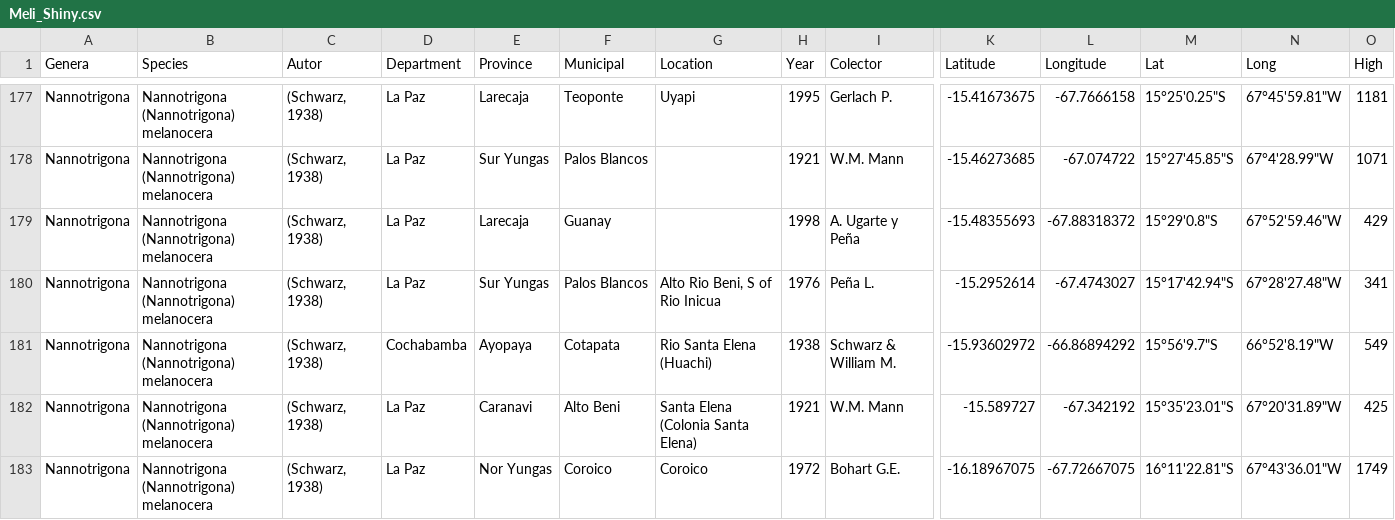
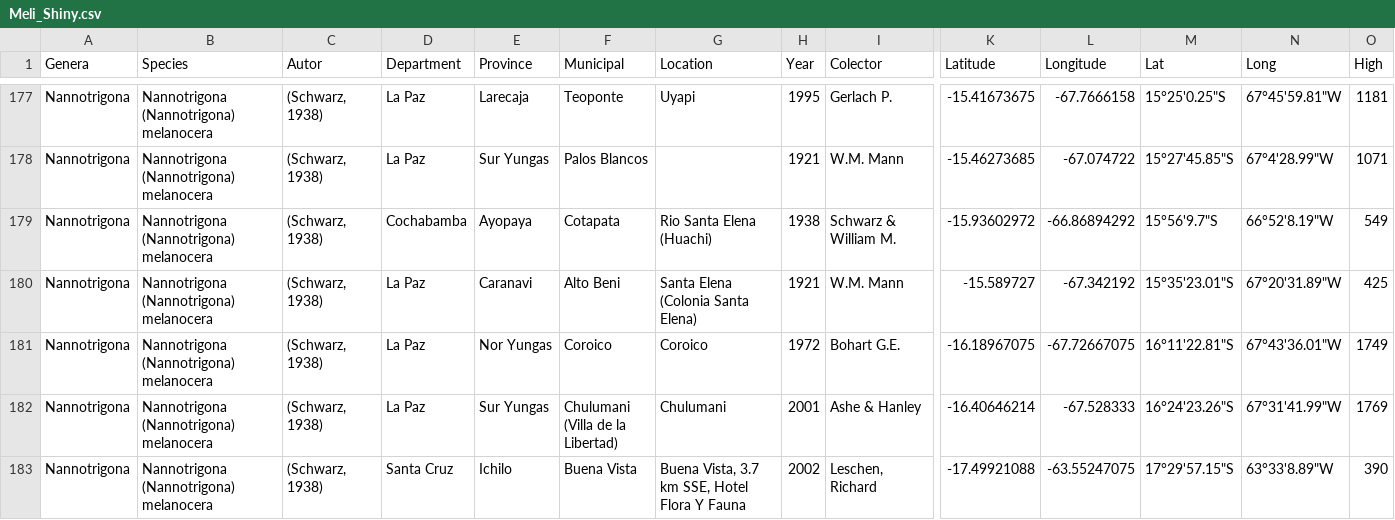
Before and after one commit to aacespedes/StingleeBeeBol.github.io, a CSV file: data/Meli_Shiny.csv, drawn as a sheet; only a part is shown, gaps mark what is left out; the shorter side is filled out with more unchanged rows; rows hold the shown columns only; the diff names each change by its address in the sheet, - before the commit and + after, or states it on an @@ line.

Commit message:
Meli_Shiny.csv

```diff
--- a/data/Meli_Shiny.csv
+++ b/data/Meli_Shiny.csv
-row 179: Nannotrigona | Nannotrigona (Nannotrigona) melanocera | (Schwarz, 1938) | La Paz | Larecaja | Guanay |  | 1998 | A. Ugarte y Peña | -15.48355693 | -67.88318372 | 15°29'0.8"S | 67°52'59.46"W | 429
-row 180: Nannotrigona | Nannotrigona (Nannotrigona) melanocera | (Schwarz, 1938) | La Paz | Sur Yungas | Palos Blancos | Alto Rio Beni, S of Rio Inicua | 1976 | Peña L. | -15.2952614 | -67.4743027 | 15°17'42.94"S | 67°28'27.48"W | 341
```
